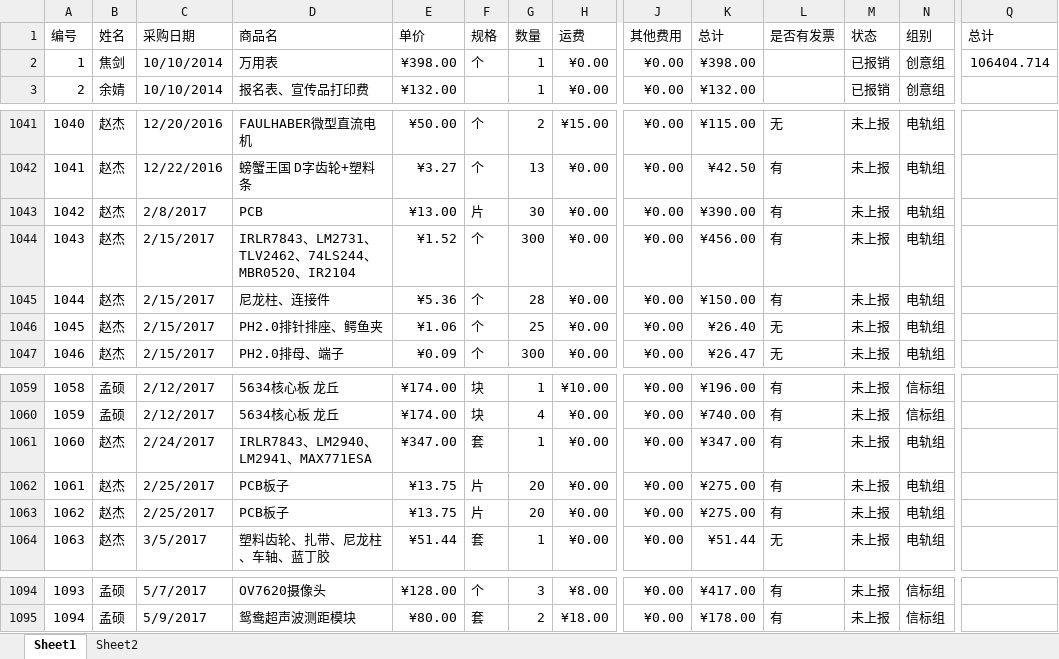
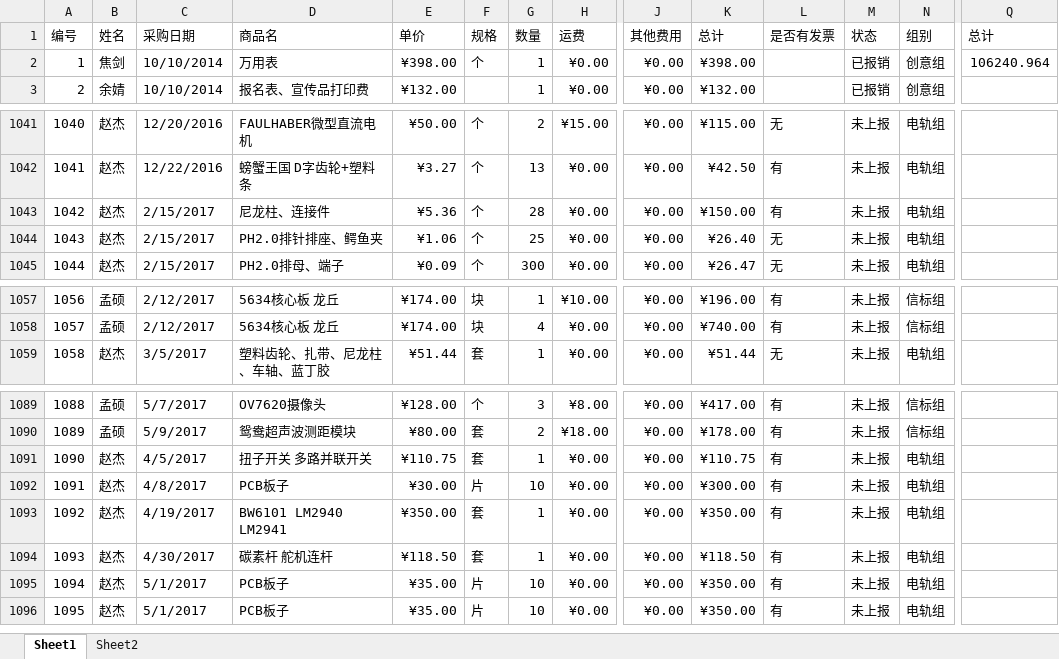
Before and after one commit to JasonSkyWesker/AboutMoney2017, an Excel workbook: 采购单规范v0.2/采购详单.xlsx, sheet Sheet1, drawn as a sheet; only a part is shown, gaps mark what is left out; values as stored, in another font and other column widths than the file's, no borders; conditional formats not drawn; removed rows and columns are numbered as before the commit, all else as after; rows hold the shown columns only; the diff names each change by its address in the sheet, - before the commit and + after, or states it on an @@ line.

```diff
--- a/采购单规范v0.2/采购详单.xlsx (sheet Sheet1)
+++ b/采购单规范v0.2/采购详单.xlsx (sheet Sheet1)
-Q2 (总计): 106404.714
+Q2 (总计): 106240.964
-row 1043: 1042 | 赵杰 | 2/8/2017 | PCB | ¥13.00 | 片 | 30 | ¥0.00 | ¥0.00 | ¥390.00 | 有 | 未上报 | 电轨组
-row 1044: 1043 | 赵杰 | 2/15/2017 | IRLR7843、LM2731、TLV2462、74LS244、MBR0520、IR2104 | ¥1.52 | 个 | 300 | ¥0.00 | ¥0.00 | ¥456.00 | 有 | 未上报 | 电轨组
@@ column A (编号) renumbered between rows 1043 and 1090 @@
-row 1061: 1060 | 赵杰 | 2/24/2017 | IRLR7843、LM2940、LM2941、MAX771ESA | ¥347.00 | 套 | 1 | ¥0.00 | ¥0.00 | ¥347.00 | 有 | 未上报 | 电轨组
-row 1062: 1061 | 赵杰 | 2/25/2017 | PCB板子 | ¥13.75 | 片 | 20 | ¥0.00 | ¥0.00 | ¥275.00 | 有 | 未上报 | 电轨组
-row 1063: 1062 | 赵杰 | 2/25/2017 | PCB板子 | ¥13.75 | 片 | 20 | ¥0.00 | ¥0.00 | ¥275.00 | 有 | 未上报 | 电轨组
+row 1091: 1090 | 赵杰 | 4/5/2017 | 扭子开关 多路并联开关 | ¥110.75 | 套 | 1 | ¥0.00 | ¥0.00 | ¥110.75 | 有 | 未上报 | 电轨组
+row 1092: 1091 | 赵杰 | 4/8/2017 | PCB板子 | ¥30.00 | 片 | 10 | ¥0.00 | ¥0.00 | ¥300.00 | 有 | 未上报 | 电轨组
+row 1093: 1092 | 赵杰 | 4/19/2017 | BW6101 LM2940 LM2941 | ¥350.00 | 套 | 1 | ¥0.00 | ¥0.00 | ¥350.00 | 有 | 未上报 | 电轨组
+row 1094: 1093 | 赵杰 | 4/30/2017 | 碳素杆 舵机连杆 | ¥118.50 | 套 | 1 | ¥0.00 | ¥0.00 | ¥118.50 | 有 | 未上报 | 电轨组
+row 1095: 1094 | 赵杰 | 5/1/2017 | PCB板子 | ¥35.00 | 片 | 10 | ¥0.00 | ¥0.00 | ¥350.00 | 有 | 未上报 | 电轨组
+row 1096: 1095 | 赵杰 | 5/1/2017 | PCB板子 | ¥35.00 | 片 | 10 | ¥0.00 | ¥0.00 | ¥350.00 | 有 | 未上报 | 电轨组
```
Also changed, not shown: 采购单规范v0.2/发票-凭证表.xlsx, 11 other files.
